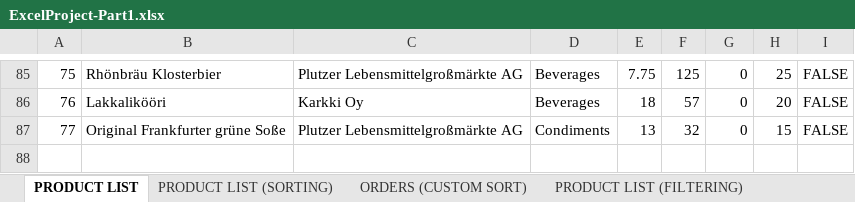
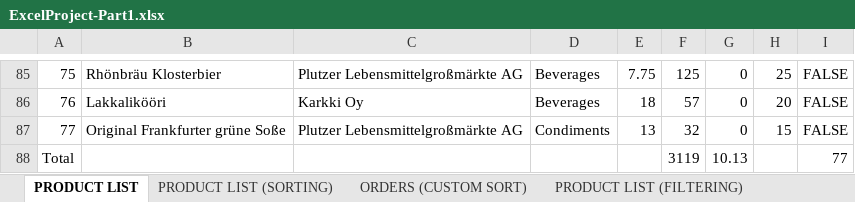
Before and after one commit to SamuelAytenfsu/excel-project, an Excel workbook: ExcelProject-Part1.xlsx, sheet PRODUCT LIST, drawn as a sheet; only a part is shown, gaps mark what is left out; values as stored, in another font and other column widths than the file's, no borders; charts and pictures and table styles not drawn; the diff names each change by its address in the sheet, - before the commit and + after, or states it on an @@ line.

```diff
--- a/ExcelProject-Part1.xlsx (sheet PRODUCT LIST)
+++ b/ExcelProject-Part1.xlsx (sheet PRODUCT LIST)
+row 88: Total |  |  |  |  | 3119 | 10.13 |  | 77
```
Also changed, not shown: sheet PRODUCT LIST (FILTERING), sheet ORDERS (CUSTOM SORT), sheet PRODUCT LIST (SUBTOTAL), sheet EMPLOYEE LIST (DUPLICATES), sheet PRODUCT LIST (SORTING), sheet DASHBOARD PIVOTABLE, 2 more sheets, other sheet tabs, formulas that keep their value, charts or pictures.
